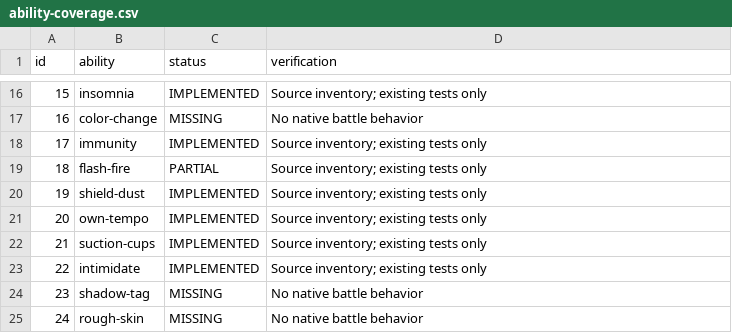
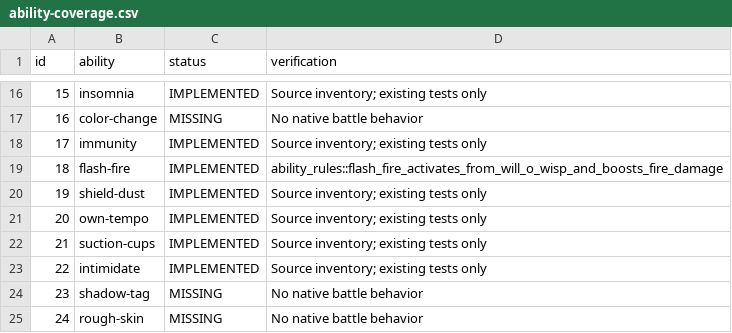
Before and after one commit to fourlastor/wilds-battle-engine, a CSV file: reports/ability-coverage.csv, drawn as a sheet; only a part is shown, gaps mark what is left out.

Commit message:
Complete Flash Fire activation from status moves

```diff
--- a/reports/ability-coverage.csv
+++ b/reports/ability-coverage.csv
@@ -18,3 +18,3 @@ id,ability,status,verification
 17,immunity,IMPLEMENTED,Source inventory; existing tests only
-18,flash-fire,PARTIAL,Source inventory; existing tests only
+18,flash-fire,IMPLEMENTED,ability_rules::flash_fire_activates_from_will_o_wisp_and_boosts_fire_damage
 19,shield-dust,IMPLEMENTED,Source inventory; existing tests only
```
Also changed, not shown: 2 other files.
